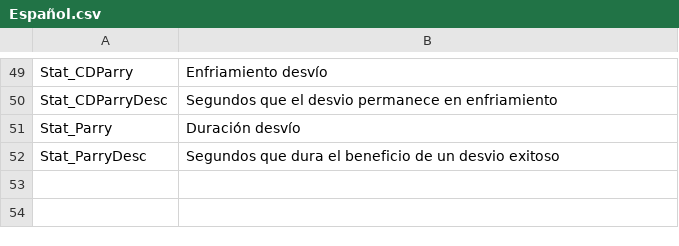
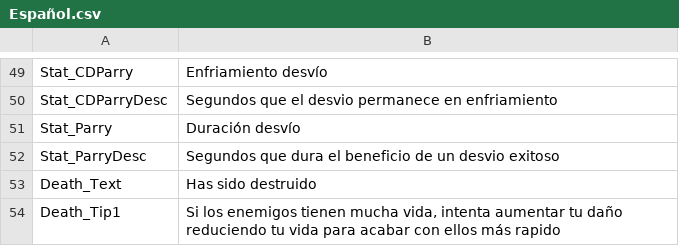
Before and after one commit to ArthemyDevelopment/TakeTheRisk, a CSV file: Assets/StreamingAssets/Español.csv, drawn as a sheet; only a part is shown, gaps mark what is left out.

Commit message:
Respawn system - Enemy Behaviour - DeathScreen

```diff
--- a/Assets/StreamingAssets/Español.csv
+++ b/Assets/StreamingAssets/Español.csv
@@ -52 +52,3 @@ Stat_Parry;Duración desvío
 Stat_ParryDesc;Segundos que dura el beneficio de un desvio exitoso
+Death_Text;Has sido destruido
+Death_Tip1;Si los enemigos tienen mucha vida, intenta aumentar tu daño reduciendo tu vida para acabar con ellos más rapido
```
Also changed, not shown: 16 other files.
